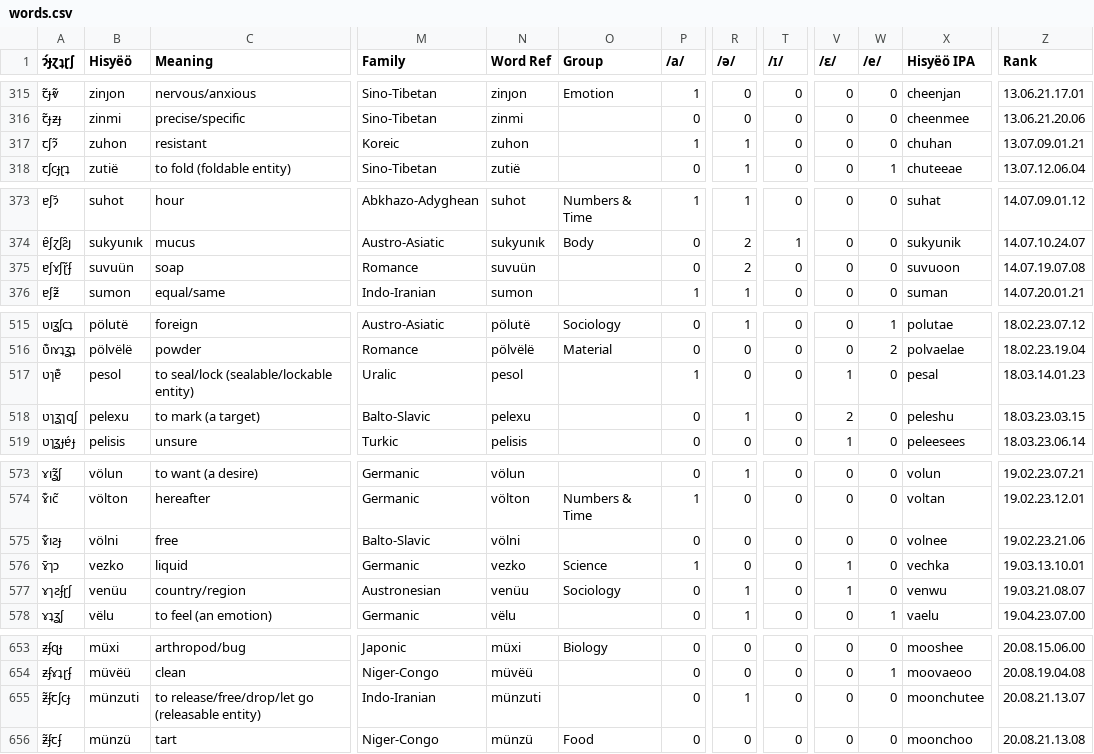
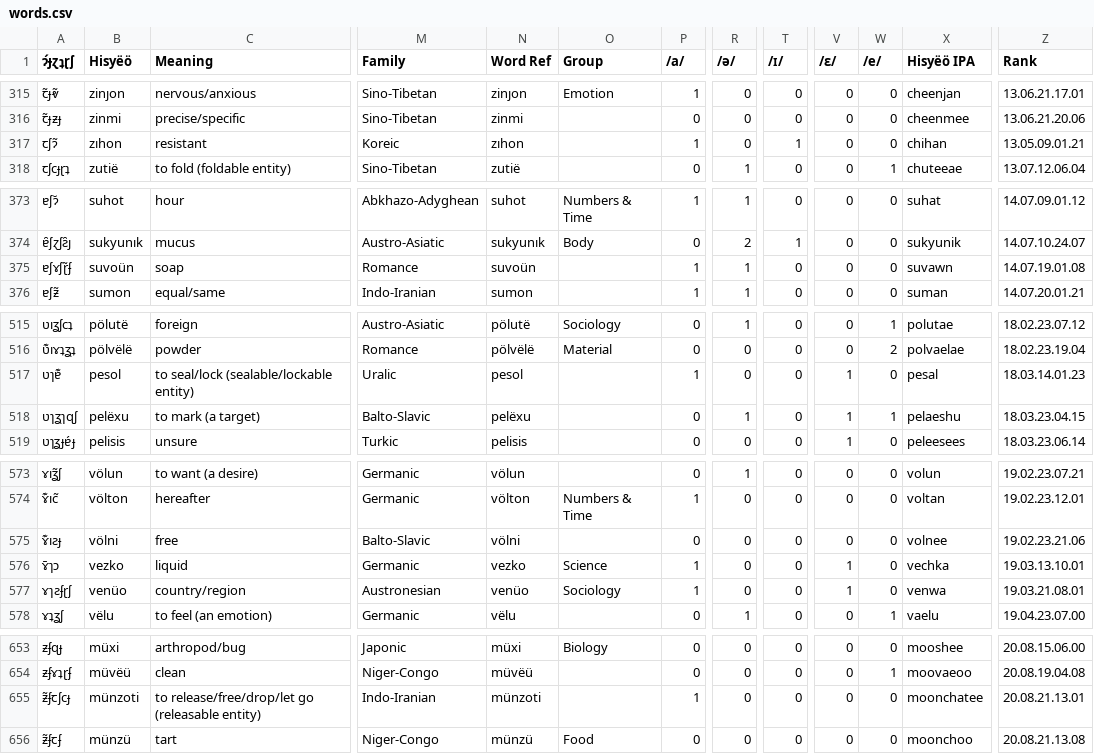
Before and after one commit to Hisyeo/Hisyeo.github.io, a CSV file: static/words.csv, drawn as a sheet; only a part is shown, gaps mark what is left out; the diff covers the shown part only; the diff names each change by its address in the sheet, - before the commit and + after, or states it on an @@ line.

Commit message:
Some tweaks to the phonology and supported word changes

```diff
--- a/static/words.csv
+++ b/static/words.csv
-B317 (Hisyëö): zuhon
+B317 (Hisyëö): zıhon
-N317 (Word Ref): zuhon
+N317 (Word Ref): zıhon
-R317 (/ə/): 1
+R317 (/ə/): 0
-T317 (/ɪ/): 0
+T317 (/ɪ/): 1
-X317 (Hisyëö IPA): chuhan
+X317 (Hisyëö IPA): chihan
-Z317 (Rank): 13.07.09.01.21
+Z317 (Rank): 13.05.09.01.21
-B375 (Hisyëö): suvuün
+B375 (Hisyëö): suvoün
-N375 (Word Ref): suvuün
+N375 (Word Ref): suvoün
-P375 (/a/): 0
+P375 (/a/): 1
-R375 (/ə/): 2
+R375 (/ə/): 1
-X375 (Hisyëö IPA): suvuoon
+X375 (Hisyëö IPA): suvawn
-Z375 (Rank): 14.07.19.07.08
+Z375 (Rank): 14.07.19.01.08
-B518 (Hisyëö): pelexu
+B518 (Hisyëö): pelëxu
-N518 (Word Ref): pelexu
+N518 (Word Ref): pelëxu
-V518 (/ɛ/): 2
+V518 (/ɛ/): 1
-W518 (/e/): 0
+W518 (/e/): 1
-X518 (Hisyëö IPA): peleshu
+X518 (Hisyëö IPA): pelaeshu
-Z518 (Rank): 18.03.23.03.15
+Z518 (Rank): 18.03.23.04.15
-B577 (Hisyëö): venüu
+B577 (Hisyëö): venüo
-N577 (Word Ref): venüu
+N577 (Word Ref): venüo
-P577 (/a/): 0
+P577 (/a/): 1
-R577 (/ə/): 1
+R577 (/ə/): 0
-X577 (Hisyëö IPA): venwu
+X577 (Hisyëö IPA): venwa
-Z577 (Rank): 19.03.21.08.07
+Z577 (Rank): 19.03.21.08.01
-B655 (Hisyëö): münzuti
+B655 (Hisyëö): münzoti
-N655 (Word Ref): münzuti
+N655 (Word Ref): münzoti
-P655 (/a/): 0
+P655 (/a/): 1
-R655 (/ə/): 1
+R655 (/ə/): 0
-X655 (Hisyëö IPA): moonchutee
+X655 (Hisyëö IPA): moonchatee
-Z655 (Rank): 20.08.21.13.07
+Z655 (Rank): 20.08.21.13.01
```
Also changed, not shown: 42 edited cells elsewhere in this file, 14 other files.
